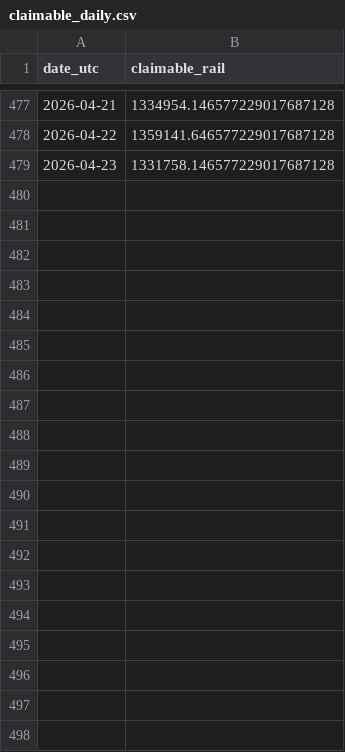
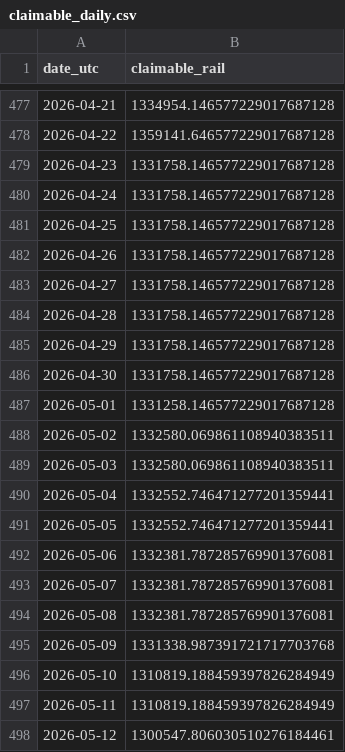
Before and after one commit to iyarsius/railgun_analysis, a CSV file: output/claimable_daily.csv, drawn as a sheet; only a part is shown, gaps mark what is left out; the diff covers the shown part only.

```diff
--- a/output/claimable_daily.csv
+++ b/output/claimable_daily.csv
@@ -479 +479,20 @@ date_utc,claimable_rail
 2026-04-23,1331758.146577229017687128
+2026-04-24,1331758.146577229017687128
+2026-04-25,1331758.146577229017687128
+2026-04-26,1331758.146577229017687128
+2026-04-27,1331758.146577229017687128
+2026-04-28,1331758.146577229017687128
+2026-04-29,1331758.146577229017687128
+2026-04-30,1331758.146577229017687128
+2026-05-01,1331258.146577229017687128
+2026-05-02,1332580.069861108940383511
+2026-05-03,1332580.069861108940383511
+2026-05-04,1332552.746471277201359441
+2026-05-05,1332552.746471277201359441
+2026-05-06,1332381.787285769901376081
+2026-05-07,1332381.787285769901376081
+2026-05-08,1332381.787285769901376081
+2026-05-09,1331338.987391721717703768
+2026-05-10,1310819.188459397826284949
+2026-05-11,1310819.188459397826284949
+2026-05-12,1300547.806030510276184461
```
Also changed, not shown: 11 added rows elsewhere in this file, output/pending_claim_daily.csv, output/stake_in_daily.csv, 4 other files.
